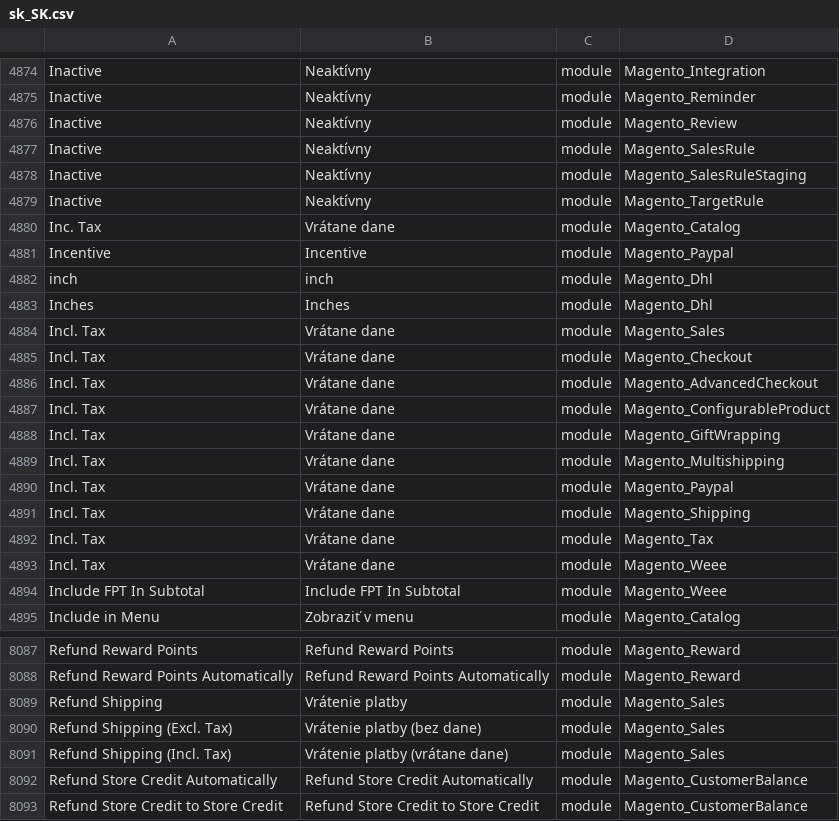
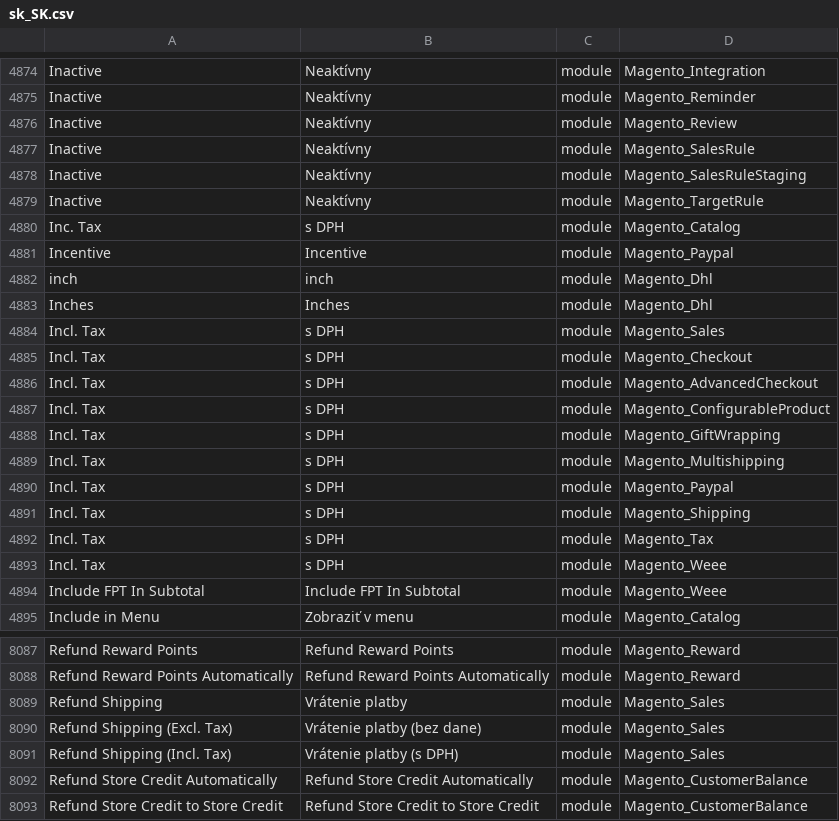
Before and after one commit to aveadev/magento-2-slovak-language-pack, a CSV file: sk_SK.csv, drawn as a sheet; only a part is shown, gaps mark what is left out.

Commit message:
minor changes

```diff
--- a/sk_SK.csv
+++ b/sk_SK.csv
@@ -4899,3 +4899,3 @@ Inactive,Neaktívny,module,Magento_SalesRuleStaging
 Inactive,Neaktívny,module,Magento_TargetRule
-Inc. Tax,Vrátane dane,module,Magento_Catalog
+Inc. Tax,s DPH,module,Magento_Catalog
 Incentive,Incentive,module,Magento_Paypal
@@ -4903,12 +4903,12 @@ inch,inch,module,Magento_Dhl
 Inches,Inches,module,Magento_Dhl
-Incl. Tax,Vrátane dane,module,Magento_Sales
-Incl. Tax,Vrátane dane,module,Magento_Checkout
-Incl. Tax,Vrátane dane,module,Magento_AdvancedCheckout
-Incl. Tax,Vrátane dane,module,Magento_ConfigurableProduct
-Incl. Tax,Vrátane dane,module,Magento_GiftWrapping
-Incl. Tax,Vrátane dane,module,Magento_Multishipping
-Incl. Tax,Vrátane dane,module,Magento_Paypal
-Incl. Tax,Vrátane dane,module,Magento_Shipping
-Incl. Tax,Vrátane dane,module,Magento_Tax
-Incl. Tax,Vrátane dane,module,Magento_Weee
+Incl. Tax,s DPH,module,Magento_Sales
+Incl. Tax,s DPH,module,Magento_Checkout
+Incl. Tax,s DPH,module,Magento_AdvancedCheckout
+Incl. Tax,s DPH,module,Magento_ConfigurableProduct
+Incl. Tax,s DPH,module,Magento_GiftWrapping
+Incl. Tax,s DPH,module,Magento_Multishipping
+Incl. Tax,s DPH,module,Magento_Paypal
+Incl. Tax,s DPH,module,Magento_Shipping
+Incl. Tax,s DPH,module,Magento_Tax
+Incl. Tax,s DPH,module,Magento_Weee
 Include FPT In Subtotal,Include FPT In Subtotal,module,Magento_Weee
@@ -8115,3 +8115,3 @@ Refund Shipping,Vrátenie platby,module,Magento_Sales
 Refund Shipping (Excl. Tax),Vrátenie platby (bez dane),module,Magento_Sales
-Refund Shipping (Incl. Tax),Vrátenie platby (vrátane dane),module,Magento_Sales
+Refund Shipping (Incl. Tax),Vrátenie platby (s DPH),module,Magento_Sales
 Refund Store Credit Automatically,Refund Store Credit Automatically,module,Magento_CustomerBalance
```
